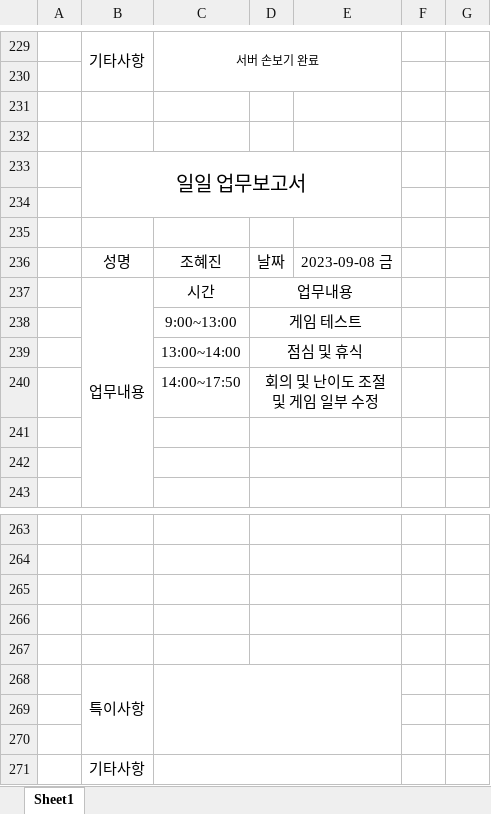
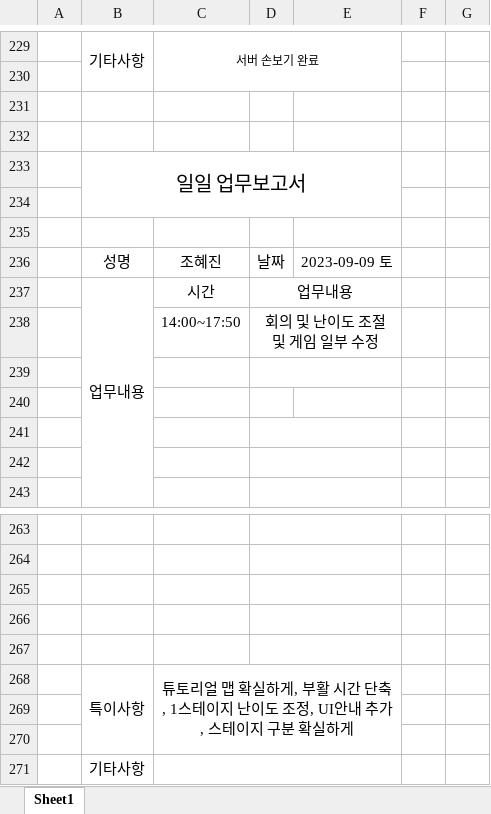
Before and after one commit to J0Hyejin/MyProject, an Excel workbook: 2023.Roblox/보고서.xlsx, sheet Sheet1, drawn as a sheet; only a part is shown, gaps mark what is left out; values as stored, in another font and other column widths than the file's, no borders; removed rows and columns are numbered as before the commit, all else as after; the diff names each change by its address in the sheet, - before the commit and + after, or states it on an @@ line.

```diff
--- a/2023.Roblox/보고서.xlsx (sheet Sheet1)
+++ b/2023.Roblox/보고서.xlsx (sheet Sheet1)
-E236: 2023-09-08 금
+E236: 2023-09-09 토
-row 238:  |  | 9:00~13:00 | 게임 테스트
-row 239:  |  | 13:00~14:00 | 점심 및 휴식
+row 239: (empty)
+row 240: (empty)
-C268: (empty)
+C268: 튜토리얼 맵 확실하게, 부활 시간 단축, 1스테이지 난이도 조정, UI안내 추가, 스테이지 구분 확실하게
```
Also changed, not shown: 16 other files.
